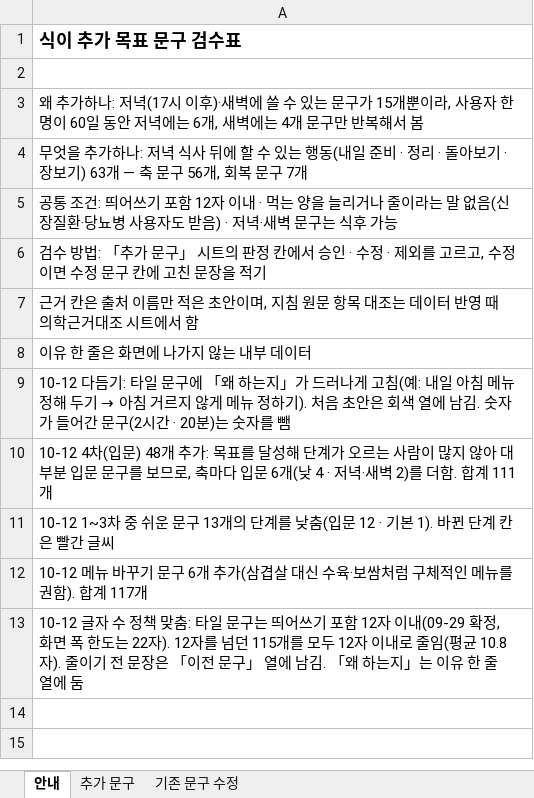
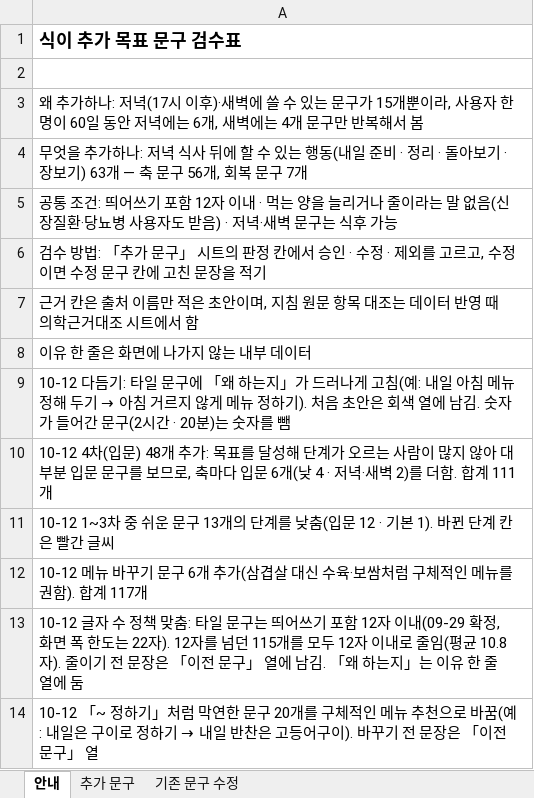
Before and after one commit to srleeinkorea/Project_maiReport, an Excel workbook: outputs/mai-report-policy/식이/maiReport_식이_추가문구_검수_v1.0.0.xlsx, sheet 안내, drawn as a sheet; values as stored, in another font and other column widths than the file's, no borders; the diff names each change by its address in the sheet, - before the commit and + after, or states it on an @@ line.

```diff
--- a/outputs/mai-report-policy/식이/maiReport_식이_추가문구_검수_v1.0.0.xlsx (sheet 안내)
+++ b/outputs/mai-report-policy/식이/maiReport_식이_추가문구_검수_v1.0.0.xlsx (sheet 안내)
+row 14: 10-12 「~ 정하기」처럼 막연한 문구 20개를 구체적인 메뉴 추천으로 바꿈(예: 내일은 구이로 정하기 → 내일 반찬은 고등어구이). 바꾸기 전 문장은 「이전 문구」 열
```
Also changed, not shown: sheet 추가 문구.
